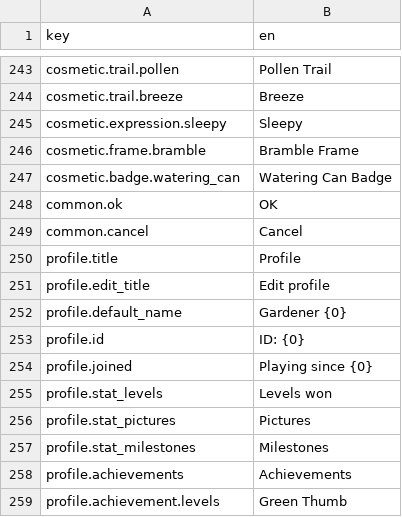
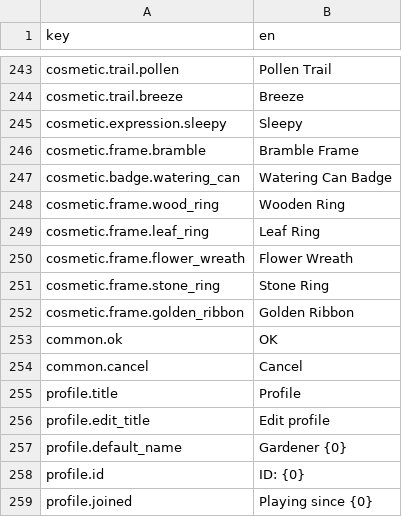
Before and after one commit to dmlapteacru/bloomlings, a CSV file: client/Assets/Bloomlings/UI/Localization/Resources/Strings_en.csv, drawn as a sheet; only a part is shown, gaps mark what is left out; the shorter side is filled out with more unchanged rows; the diff names each change by its address in the sheet, - before the commit and + after, or states it on an @@ line.

```diff
--- a/client/Assets/Bloomlings/UI/Localization/Resources/Strings_en.csv
+++ b/client/Assets/Bloomlings/UI/Localization/Resources/Strings_en.csv
+row 248: cosmetic.frame.wood_ring | Wooden Ring
+row 249: cosmetic.frame.leaf_ring | Leaf Ring
+row 250: cosmetic.frame.flower_wreath | Flower Wreath
+row 251: cosmetic.frame.stone_ring | Stone Ring
+row 252: cosmetic.frame.golden_ribbon | Golden Ribbon
```
Also changed, not shown: 6 other files.
